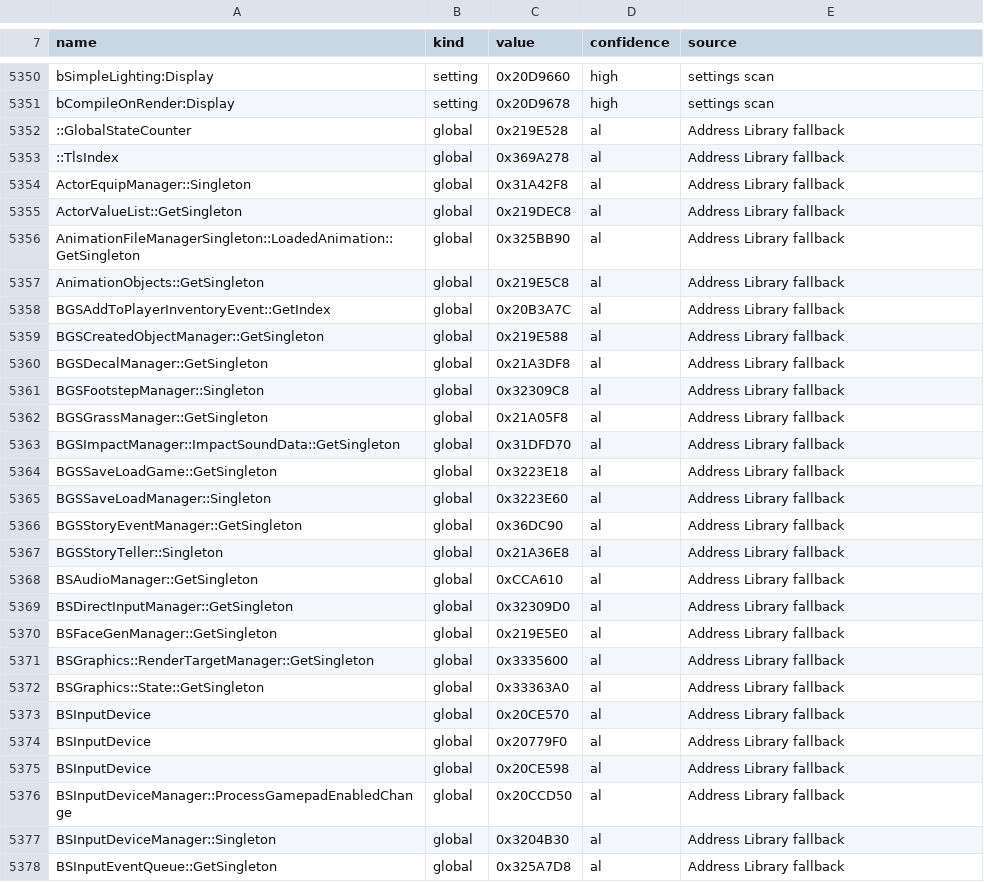
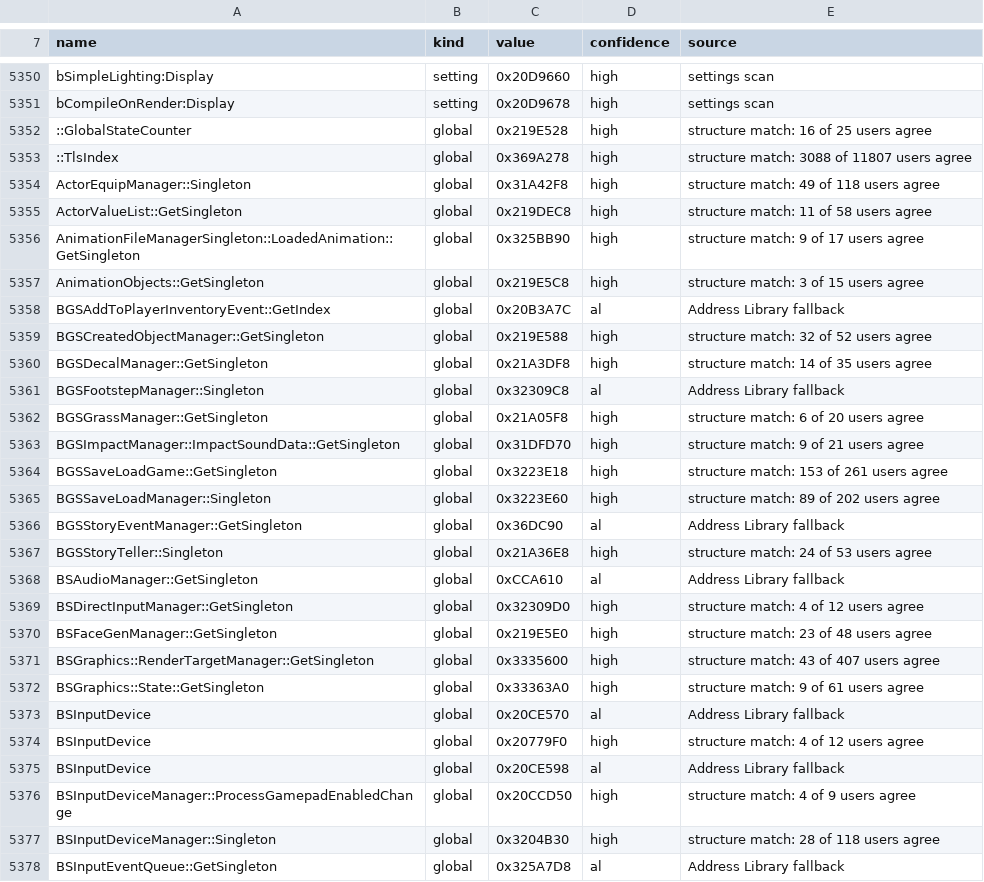
Before and after one commit to HarperZ9/raw, a TSV file: data/versions/skyrimse-1.7.104.tsv, drawn as a sheet; only a part is shown, gaps mark what is left out; the diff covers the shown part only.

```diff
--- a/data/versions/skyrimse-1.7.104.tsv
+++ b/data/versions/skyrimse-1.7.104.tsv
@@ -5351,28 +5351,28 @@ bSimpleLighting:Display	setting	0x20D9660	high	settings scan
 bCompileOnRender:Display	setting	0x20D9678	high	settings scan
-::GlobalStateCounter	global	0x219E528	al	Address Library fallback
-::TlsIndex	global	0x369A278	al	Address Library fallback
-ActorEquipManager::Singleton	global	0x31A42F8	al	Address Library fallback
-ActorValueList::GetSingleton	global	0x219DEC8	al	Address Library fallback
-AnimationFileManagerSingleton::LoadedAnimation::GetSingleton	global	0x325BB90	al	Address Library fallback
-AnimationObjects::GetSingleton	global	0x219E5C8	al	Address Library fallback
+::GlobalStateCounter	global	0x219E528	high	structure match: 16 of 25 users agree
+::TlsIndex	global	0x369A278	high	structure match: 3088 of 11807 users agree
+ActorEquipManager::Singleton	global	0x31A42F8	high	structure match: 49 of 118 users agree
+ActorValueList::GetSingleton	global	0x219DEC8	high	structure match: 11 of 58 users agree
+AnimationFileManagerSingleton::LoadedAnimation::GetSingleton	global	0x325BB90	high	structure match: 9 of 17 users agree
+AnimationObjects::GetSingleton	global	0x219E5C8	high	structure match: 3 of 15 users agree
 BGSAddToPlayerInventoryEvent::GetIndex	global	0x20B3A7C	al	Address Library fallback
-BGSCreatedObjectManager::GetSingleton	global	0x219E588	al	Address Library fallback
-BGSDecalManager::GetSingleton	global	0x21A3DF8	al	Address Library fallback
+BGSCreatedObjectManager::GetSingleton	global	0x219E588	high	structure match: 32 of 52 users agree
+BGSDecalManager::GetSingleton	global	0x21A3DF8	high	structure match: 14 of 35 users agree
 BGSFootstepManager::Singleton	global	0x32309C8	al	Address Library fallback
-BGSGrassManager::GetSingleton	global	0x21A05F8	al	Address Library fallback
-BGSImpactManager::ImpactSoundData::GetSingleton	global	0x31DFD70	al	Address Library fallback
-BGSSaveLoadGame::GetSingleton	global	0x3223E18	al	Address Library fallback
-BGSSaveLoadManager::Singleton	global	0x3223E60	al	Address Library fallback
+BGSGrassManager::GetSingleton	global	0x21A05F8	high	structure match: 6 of 20 users agree
+BGSImpactManager::ImpactSoundData::GetSingleton	global	0x31DFD70	high	structure match: 9 of 21 users agree
+BGSSaveLoadGame::GetSingleton	global	0x3223E18	high	structure match: 153 of 261 users agree
+BGSSaveLoadManager::Singleton	global	0x3223E60	high	structure match: 89 of 202 users agree
 BGSStoryEventManager::GetSingleton	global	0x36DC90	al	Address Library fallback
-BGSStoryTeller::Singleton	global	0x21A36E8	al	Address Library fallback
+BGSStoryTeller::Singleton	global	0x21A36E8	high	structure match: 24 of 53 users agree
 BSAudioManager::GetSingleton	global	0xCCA610	al	Address Library fallback
-BSDirectInputManager::GetSingleton	global	0x32309D0	al	Address Library fallback
-BSFaceGenManager::GetSingleton	global	0x219E5E0	al	Address Library fallback
-BSGraphics::RenderTargetManager::GetSingleton	global	0x3335600	al	Address Library fallback
-BSGraphics::State::GetSingleton	global	0x33363A0	al	Address Library fallback
+BSDirectInputManager::GetSingleton	global	0x32309D0	high	structure match: 4 of 12 users agree
+BSFaceGenManager::GetSingleton	global	0x219E5E0	high	structure match: 23 of 48 users agree
+BSGraphics::RenderTargetManager::GetSingleton	global	0x3335600	high	structure match: 43 of 407 users agree
+BSGraphics::State::GetSingleton	global	0x33363A0	high	structure match: 9 of 61 users agree
 BSInputDevice	global	0x20CE570	al	Address Library fallback
-BSInputDevice	global	0x20779F0	al	Address Library fallback
+BSInputDevice	global	0x20779F0	high	structure match: 4 of 12 users agree
 BSInputDevice	global	0x20CE598	al	Address Library fallback
-BSInputDeviceManager::ProcessGamepadEnabledChange	global	0x20CCD50	al	Address Library fallback
-BSInputDeviceManager::Singleton	global	0x3204B30	al	Address Library fallback
+BSInputDeviceManager::ProcessGamepadEnabledChange	global	0x20CCD50	high	structure match: 4 of 9 users agree
+BSInputDeviceManager::Singleton	global	0x3204B30	high	structure match: 28 of 118 users agree
 BSInputEventQueue::GetSingleton	global	0x325A7D8	al	Address Library fallback
```
Also changed, not shown: 160 edited cells elsewhere in this file, 4 other files.
